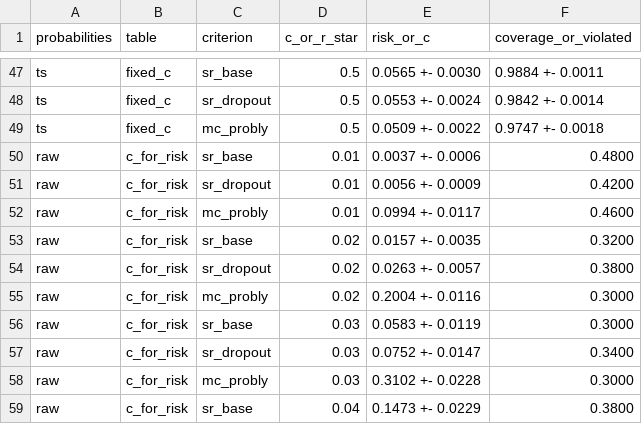
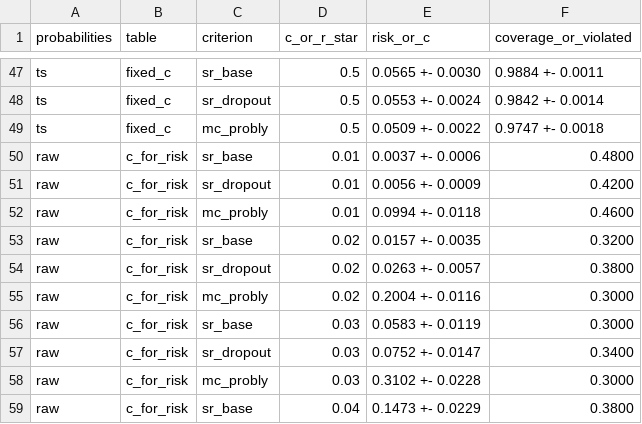
Before and after one commit to elias0224/probly, a CSV file: experiments/selective_prediction_sgr/results/fixed_threshold.csv, drawn as a sheet; only a part is shown, gaps mark what is left out.

```diff
--- a/experiments/selective_prediction_sgr/results/fixed_threshold.csv
+++ b/experiments/selective_prediction_sgr/results/fixed_threshold.csv
@@ -51,3 +51,3 @@ raw,c_for_risk,sr_base,0.01,0.0037 +- 0.0006,0.4800
 raw,c_for_risk,sr_dropout,0.01,0.0056 +- 0.0009,0.4200
-raw,c_for_risk,mc_probly,0.01,0.0994 +- 0.0117,0.4600
+raw,c_for_risk,mc_probly,0.01,0.0994 +- 0.0118,0.4600
 raw,c_for_risk,sr_base,0.02,0.0157 +- 0.0035,0.3200
```
Also changed, not shown: experiments/selective_prediction_sgr/results/shift/id_aurc.csv, experiments/selective_prediction_sgr/results/shift/ood_cifar100.csv, 50 other files.
